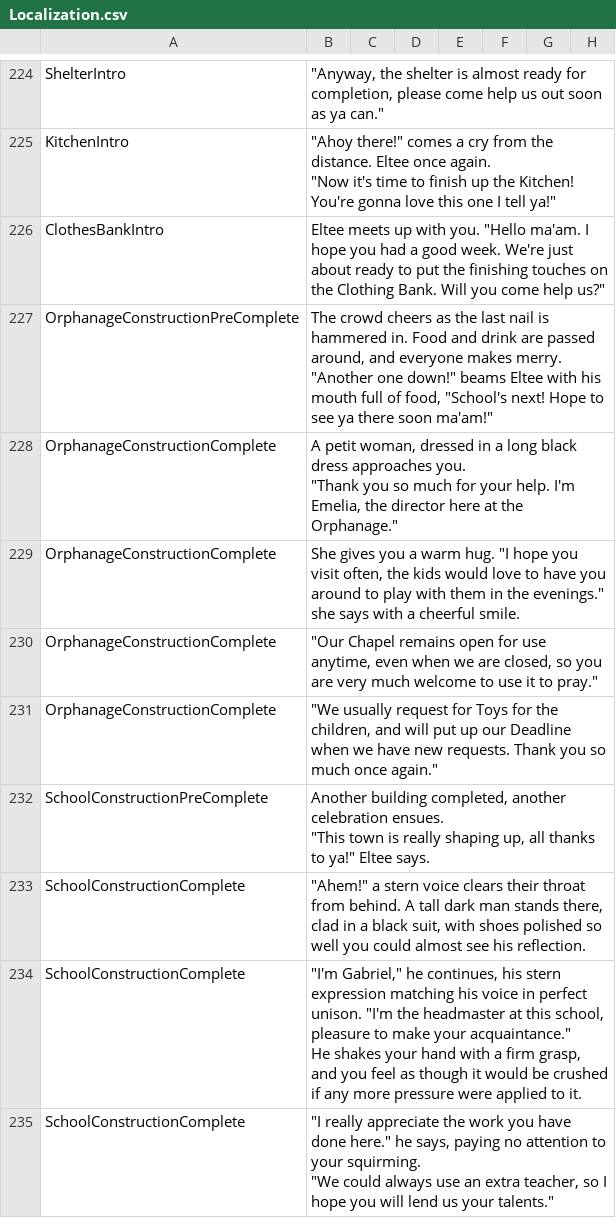
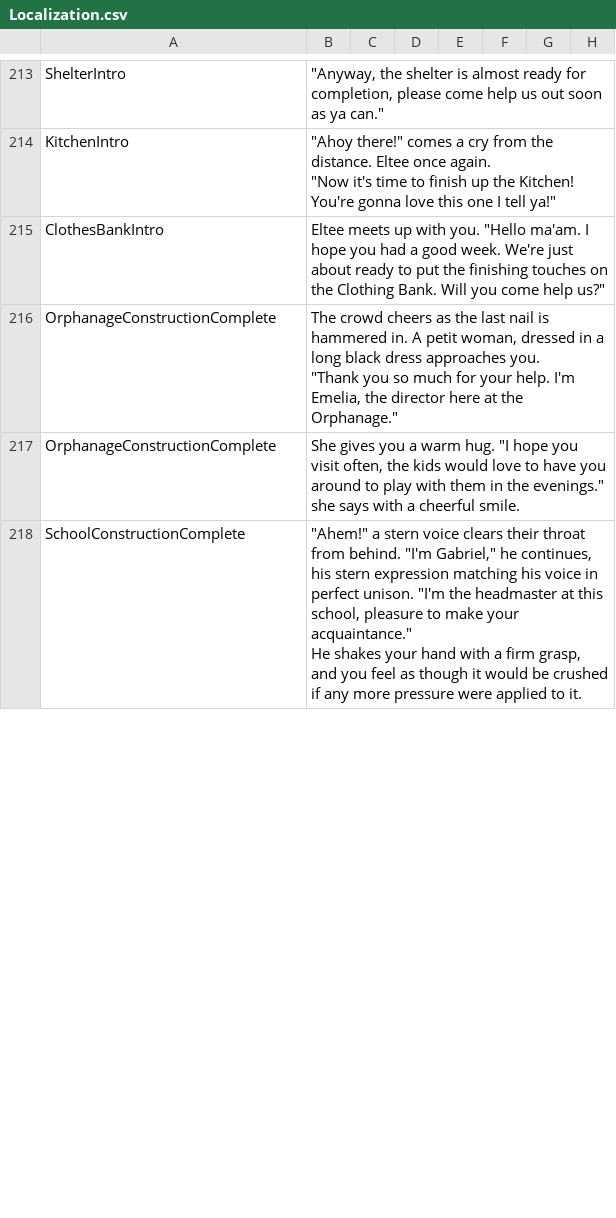
Before and after one commit to baddestguy/SainthoodStories, a CSV file: Assets/Resources/GameData/Localization.csv, drawn as a sheet; only a part is shown, gaps mark what is left out; the diff covers the shown part only.

Commit message:
Polish + bug fixes

```diff
--- a/Assets/Resources/GameData/Localization.csv
+++ b/Assets/Resources/GameData/Localization.csv
@@ -274,20 +251,8 @@ KitchenIntro,"""Ahoy there!"" comes a cry from the distance. Eltee once again.
 ClothesBankIntro,"Eltee meets up with you. ""Hello ma'am. I hope you had a good week. We're just about ready to put the finishing touches on the Clothing Bank. Will you come help us?""",,,,,,
-OrphanageConstructionPreComplete,"The crowd cheers as the last nail is hammered in. Food and drink are passed around, and everyone makes merry.
-
-""Another one down!"" beams Eltee with his mouth full of food, ""School's next! Hope to see ya there soon ma'am!""",,,,,,
-OrphanageConstructionComplete,"A petit woman, dressed in a long black dress approaches you.
-
-""Thank you so much for your help. I'm Emelia, the director here at the Orphanage.""",,,,,,
+OrphanageConstructionComplete,"The crowd cheers as the last nail is hammered in. A petit woman, dressed in a long black dress approaches you.
+
+""Thank you so much for your help. I'm Emelia, the director here at the Orphanage.""",,,,,,
 OrphanageConstructionComplete,"She gives you a warm hug. ""I hope you visit often, the kids would love to have you around to play with them in the evenings."" she says with a cheerful smile.",,,,,,
-OrphanageConstructionComplete,"""Our Chapel remains open for use anytime, even when we are closed, so you are very much welcome to use it to pray.""",,,,,,
-OrphanageConstructionComplete,"""We usually request for Toys for the children, and will put up our Deadline when we have new requests. Thank you so much once again.""",,,,,,
-SchoolConstructionPreComplete,"Another building completed, another celebration ensues.
-
-""This town is really shaping up, all thanks to ya!"" Eltee says.",,,,,,
-SchoolConstructionComplete,"""Ahem!"" a stern voice clears their throat from behind. A tall dark man stands there, clad in a black suit, with shoes polished so well you could almost see his reflection.",,,,,,
-SchoolConstructionComplete,"""I'm Gabriel,"" he continues, his stern expression matching his voice in perfect unison. ""I'm the headmaster at this school, pleasure to make your acquaintance.""
-
-He shakes your hand with a firm grasp, and you feel as though it would be crushed if any more pressure were applied to it.",,,,,,
-SchoolConstructionComplete,"""I really appreciate the work you have done here."" he says, paying no attention to your squirming.
-
-""We could always use an extra teacher, so I hope you will lend us your talents.""",,,,,,
+SchoolConstructionComplete,"""Ahem!"" a stern voice clears their throat from behind. ""I'm Gabriel,"" he continues, his stern expression matching his voice in perfect unison. ""I'm the headmaster at this school, pleasure to make your acquaintance.""
+
+He shakes your hand with a firm grasp, and you feel as though it would be crushed if any more pressure were applied to it.",,,,,,
```
Also changed, not shown: 17 removed rows and 24 edited cells elsewhere in this file, Assets/Resources/GameData/CustomEvents.csv, Assets/Resources/GameData/StatusEffects.csv, 18 other files.
